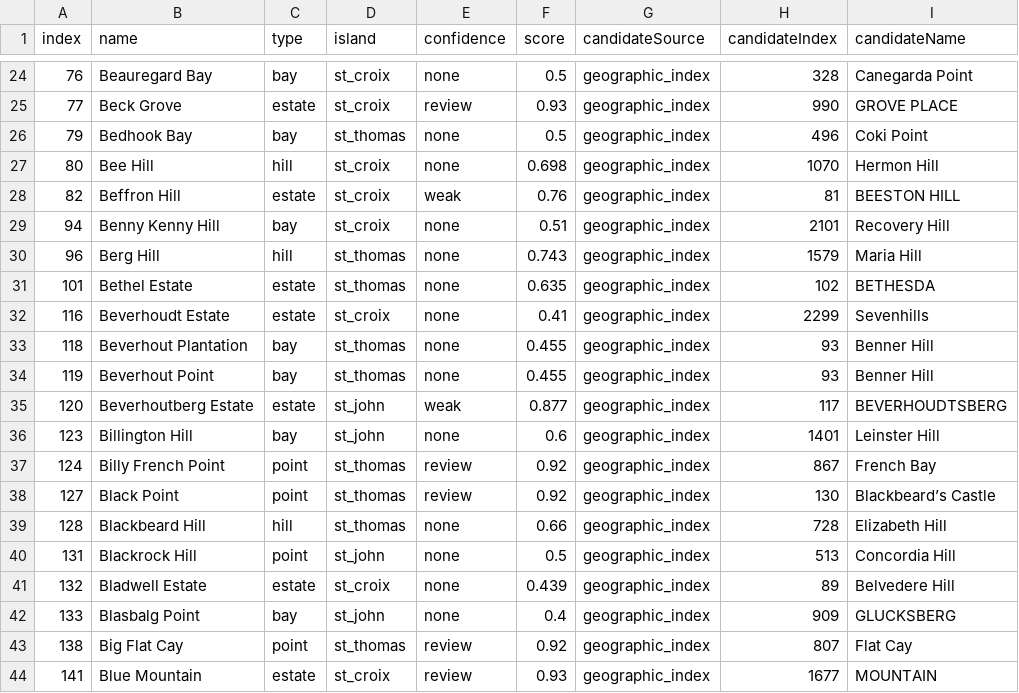
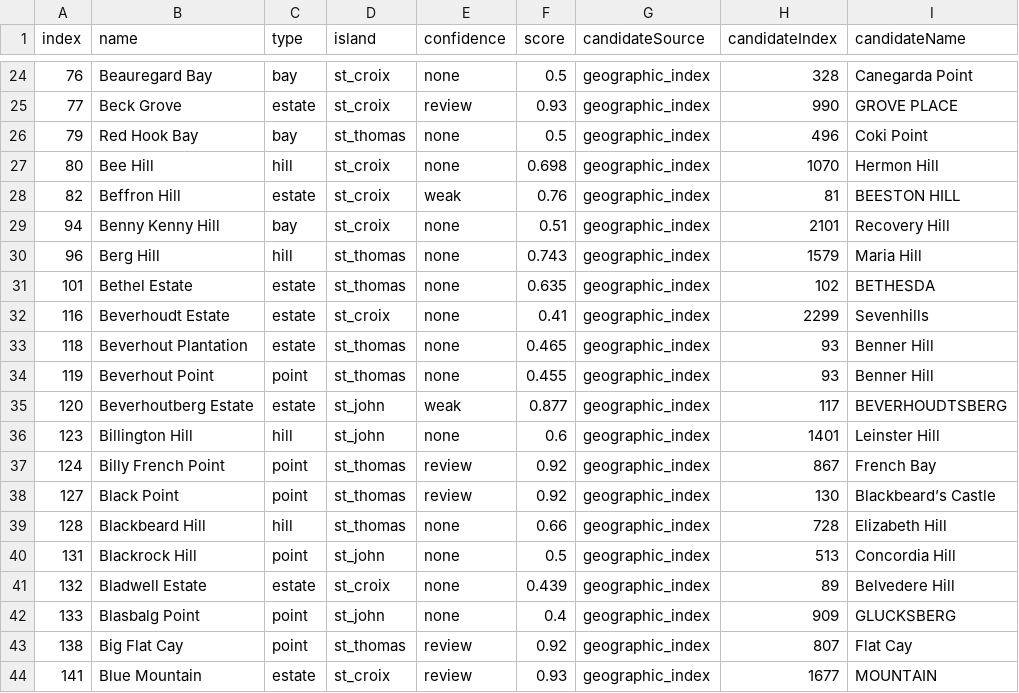
Before and after one commit to Ovando1976/VI-Guide, a CSV file: reports/geographic-index-coordinate-candidates-full.csv, drawn as a sheet; only a part is shown, gaps mark what is left out; the diff covers the shown part only; the diff names each change by its address in the sheet, - before the commit and + after, or states it on an @@ line.

```diff
--- a/reports/geographic-index-coordinate-candidates-full.csv
+++ b/reports/geographic-index-coordinate-candidates-full.csv
-B26 (name): Bedhook Bay
+B26 (name): Red Hook Bay
-C33 (type): bay
+C33 (type): estate
-F33 (score): 0.455
+F33 (score): 0.465
-C34 (type): bay
+C34 (type): point
-C36 (type): bay
+C36 (type): hill
-C42 (type): bay
+C42 (type): point
```
Also changed, not shown: 2 added rows and 25 edited cells elsewhere in this file, reports/geographic-index-missing-coordinate-triage.csv, 8 other files.
